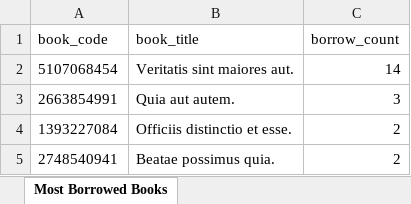
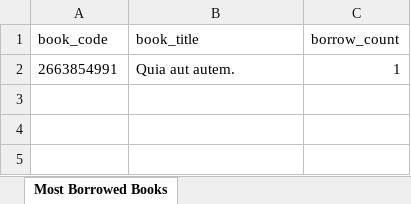
Before and after one commit to AminNurAzziz/AutomationTestingSMARTLIBRARY, an Excel workbook: cypress/downloads/most_borrowed_books.xlsx, sheet Most Borrowed Books, drawn as a sheet; values as stored, in another font and other column widths than the file's, no borders; removed rows and columns are numbered as before the commit, all else as after; the diff names each change by its address in the sheet, - before the commit and + after, or states it on an @@ line.

```diff
--- a/cypress/downloads/most_borrowed_books.xlsx (sheet Most Borrowed Books)
+++ b/cypress/downloads/most_borrowed_books.xlsx (sheet Most Borrowed Books)
-row 2: 5107068454 | Veritatis sint maiores aut. | 14
-C2 (borrow_count): 3
+C2 (borrow_count): 1
-row 4: 1393227084 | Officiis distinctio et esse. | 2
-row 5: 2748540941 | Beatae possimus quia. | 2
```
Also changed, not shown: cypress/downloads/monthly_borrowing_trend.xlsx, 16 other files.
